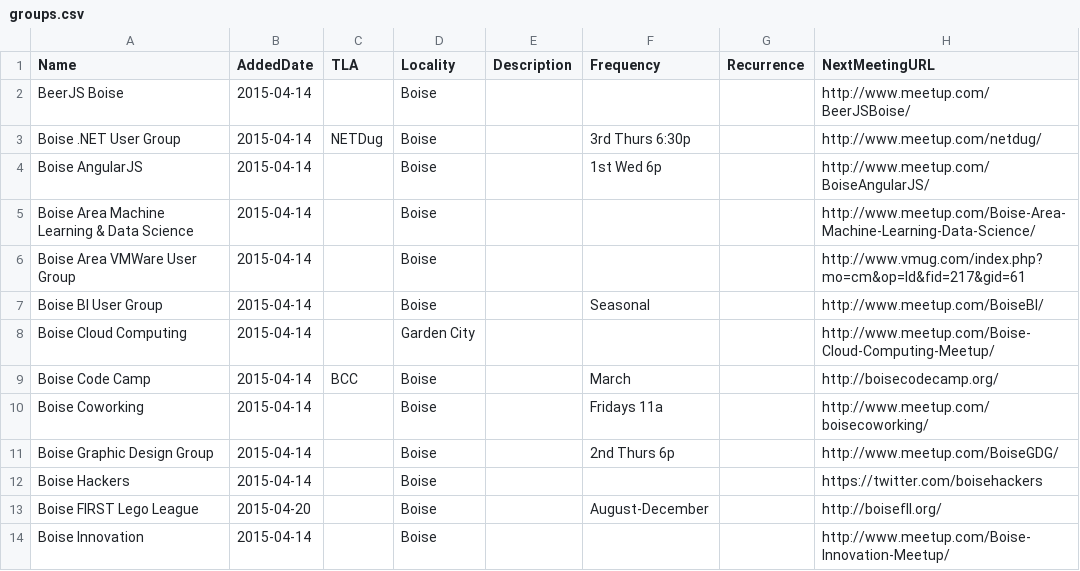
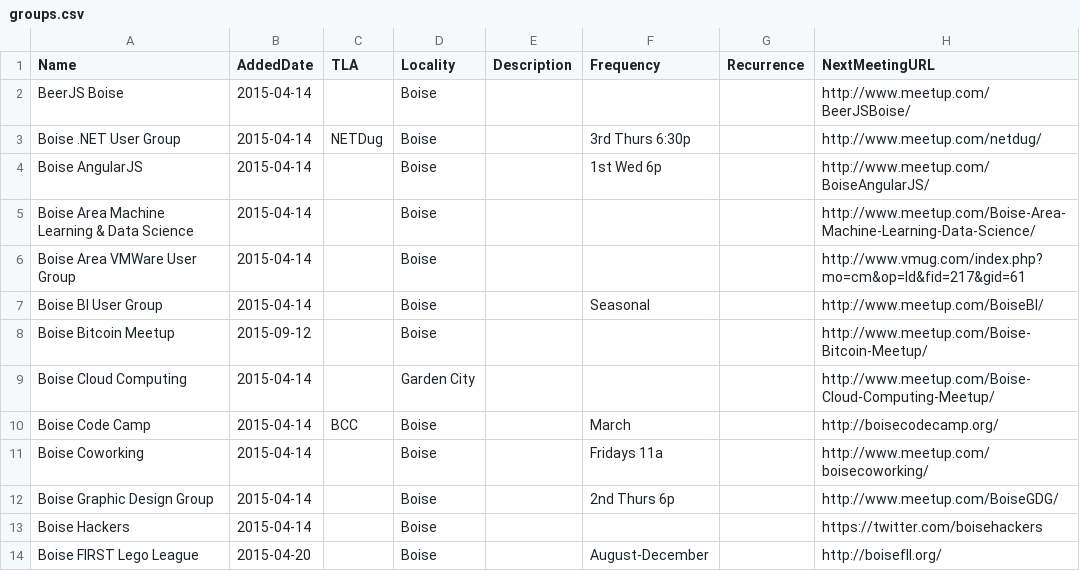
Before and after one commit to rationalagents/gemstateio-groups, a CSV file: groups.csv, drawn as a sheet; only a part is shown; the shorter side is filled out with more unchanged rows.

Commit message:
Add Boise Bitcoin Meetup

```diff
--- a/groups.csv
+++ b/groups.csv
@@ -7,2 +7,3 @@ Boise Area VMWare User Group,2015-04-14,,Boise,,,,http://www.vmug.com/index.php?
 Boise BI User Group,2015-04-14,,Boise,,Seasonal,,http://www.meetup.com/BoiseBI/
+Boise Bitcoin Meetup,2015-09-12,,Boise,,,,http://www.meetup.com/Boise-Bitcoin-Meetup/
 Boise Cloud Computing,2015-04-14,,Garden City,,,,http://www.meetup.com/Boise-Cloud-Computing-Meetup/
```
